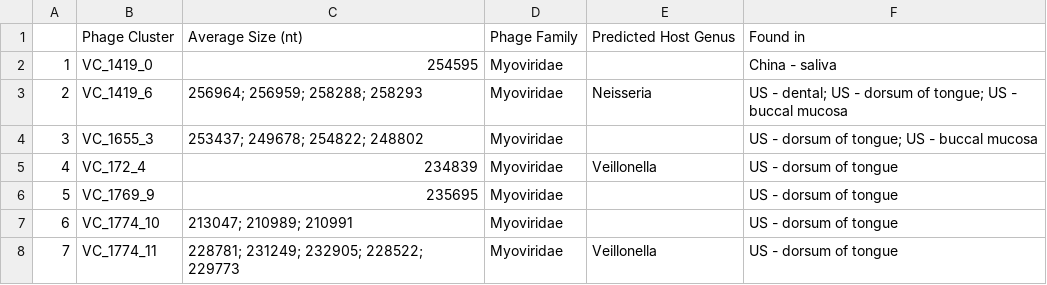
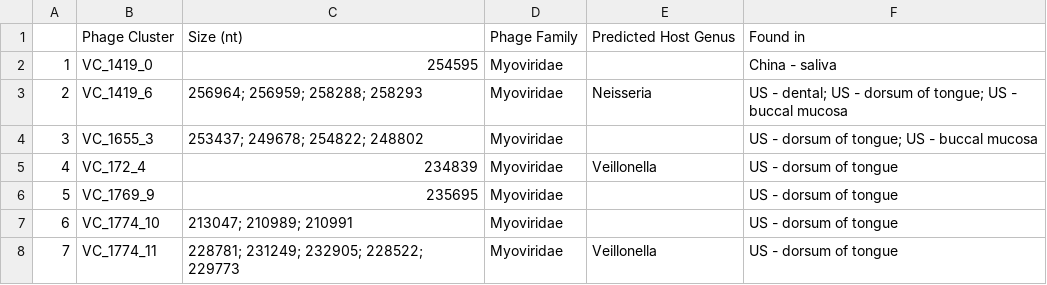
Before and after one commit to APC-Microbiome-Ireland/phageome_analysis, a CSV file: data/circular_jumbophage_summary_table.csv, drawn as a sheet; only a part is shown.

```diff
--- a/data/circular_jumbophage_summary_table.csv
+++ b/data/circular_jumbophage_summary_table.csv
@@ -1,2 +1,2 @@
-"","Phage Cluster","Average Size (nt)","Phage Family","Predicted Host Genus","Found in"
+"","Phage Cluster","Size (nt)","Phage Family","Predicted Host Genus","Found in"
 "1","VC_1419_0","254595","Myoviridae","","China - saliva"
```
Also changed, not shown: 1 other file.
